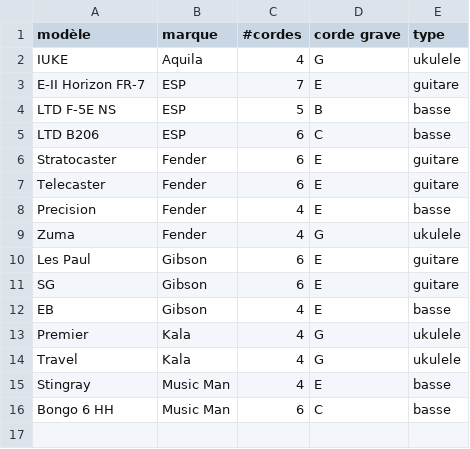
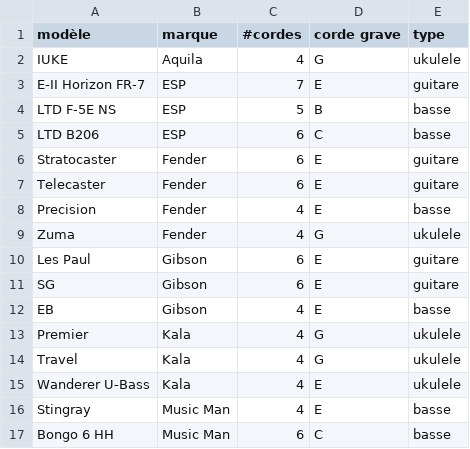
Before and after one commit to mdaquin/mdaquin.github.io, a CSV file: d/guitares_basses_ukes.csv, drawn as a sheet; the diff names each change by its address in the sheet, - before the commit and + after, or states it on an @@ line.

Commit message:
update on guitar toy dataset

```diff
--- a/d/guitares_basses_ukes.csv
+++ b/d/guitares_basses_ukes.csv
+row 15: Wanderer U-Bass | Kala | 4 | E | ukulele
```
